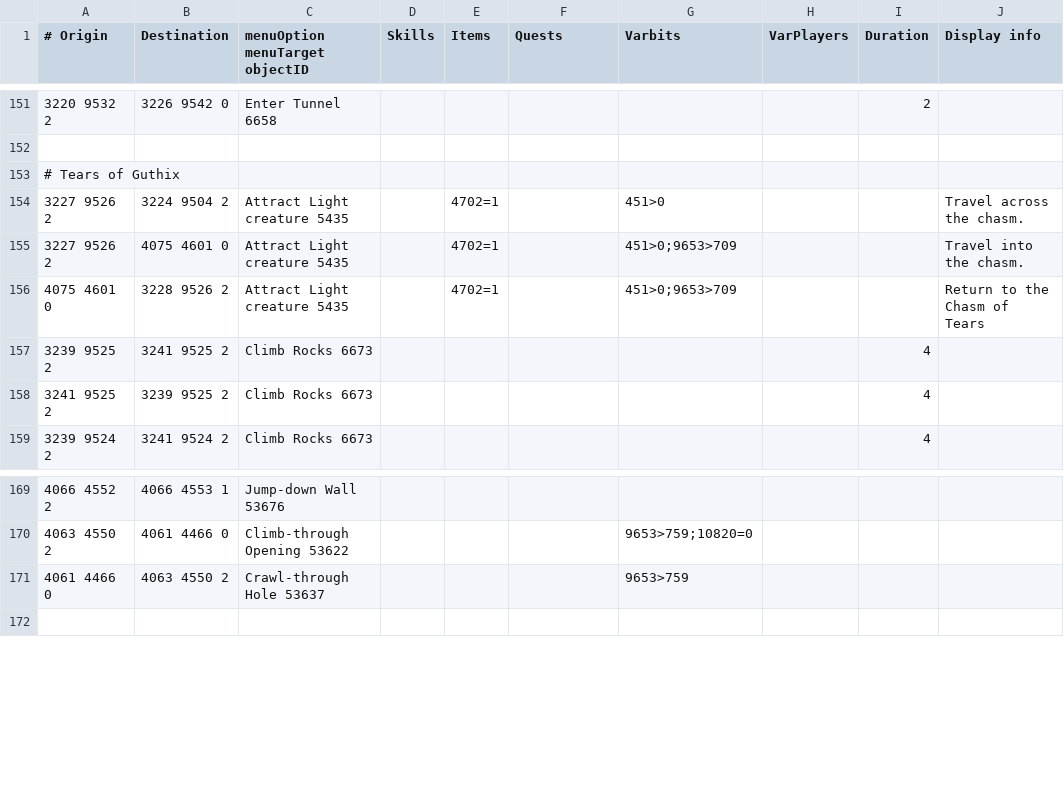
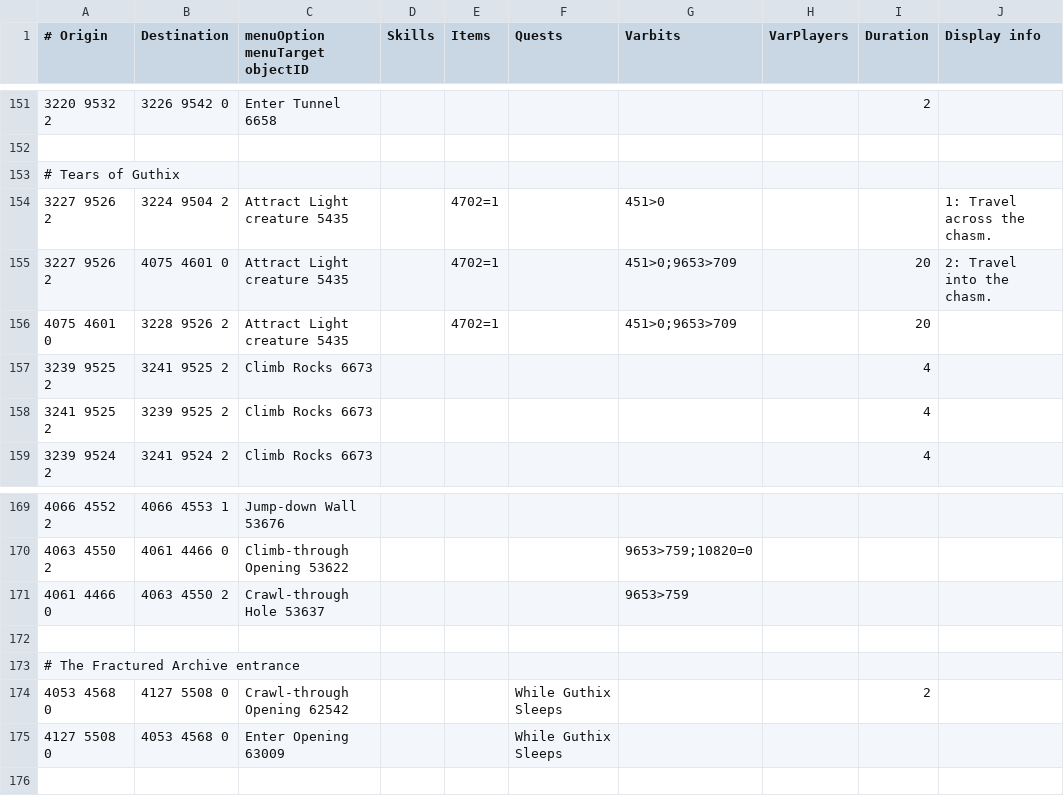
Before and after one commit to Skretzo/shortest-path, a TSV file: src/main/resources/transports/transports.tsv, drawn as a sheet; only a part is shown, gaps mark what is left out.

Commit message:
Add Fractured Archive entrance, banks and light-creature access details (#839)
* Number light creature destination labels

* Set light creature chasm ascent and descent to 20 ticks

* Add quest-gated Fractured Archive entrance and exit

* Add Fractured Archive NPC bank approach tiles

* Add second Fractured Archive bank cardinal approach tiles

* Use in-game capitalisation for light creature dialogue labels

* Remove light creature return-leg display label

```diff
--- a/src/main/resources/transports/transports.tsv
+++ b/src/main/resources/transports/transports.tsv
@@ -153,5 +153,5 @@
 # Tears of Guthix									
-3227 9526 2	3224 9504 2	Attract Light creature 5435		4702=1		451>0			Travel across the chasm.
-3227 9526 2	4075 4601 0	Attract Light creature 5435		4702=1		451>0;9653>709			Travel into the chasm.
-4075 4601 0	3228 9526 2	Attract Light creature 5435		4702=1		451>0;9653>709			Return to the Chasm of Tears
+3227 9526 2	3224 9504 2	Attract Light creature 5435		4702=1		451>0			1: Travel across the chasm.
+3227 9526 2	4075 4601 0	Attract Light creature 5435		4702=1		451>0;9653>709		20	2: Travel into the chasm.
+4075 4601 0	3228 9526 2	Attract Light creature 5435		4702=1		451>0;9653>709		20	
 3239 9525 2	3241 9525 2	Climb Rocks 6673						4	
@@ -171,2 +171,6 @@
 4061 4466 0	4063 4550 2	Crawl-through Hole 53637				9653>759			
+									
+# The Fractured Archive entrance									
+4053 4568 0	4127 5508 0	Crawl-through Opening 62542			While Guthix Sleeps			2	
+4127 5508 0	4053 4568 0	Enter Opening 63009			While Guthix Sleeps				
 									
```
Also changed, not shown: 1 other file.
